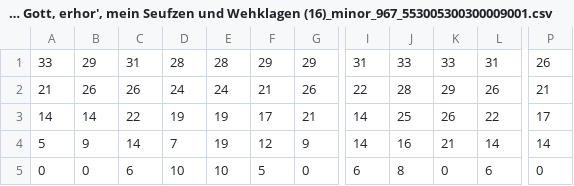
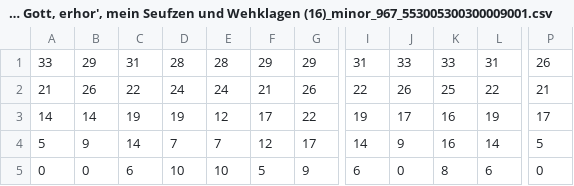
Before and after one commit to arnoldndx/cs606proj, a CSV file: outputs/test_alns_Ach Gott, erhor', mein Seufzen und Wehklagen (16)_minor_967_553005300300009001.csv, drawn as a sheet; only a part is shown, gaps mark what is left out; the diff names each change by its address in the sheet, - before the commit and + after, or states it on an @@ line.

```diff
--- a/outputs/test_alns_Ach Gott, erhor', mein Seufzen und Wehklagen (16)_minor_967_553005300300009001.csv
+++ b/outputs/test_alns_Ach Gott, erhor', mein Seufzen und Wehklagen (16)_minor_967_553005300300009001.csv
-C2: 26
+C2: 22
-J2: 28
+J2: 26
-K2: 29
+K2: 25
-L2: 26
+L2: 22
-C3: 22
+C3: 19
-E3: 19
+E3: 12
-G3: 21
+G3: 22
-I3: 14
+I3: 19
-J3: 25
+J3: 17
-K3: 26
+K3: 16
-L3: 22
+L3: 19
-E4: 19
+E4: 7
-G4: 9
+G4: 17
-J4: 16
+J4: 9
-K4: 21
+K4: 16
-P4: 14
+P4: 5
-G5: 0
+G5: 9
-J5: 8
+J5: 0
-K5: 0
+K5: 8
```
Also changed, not shown: outputs/test_alns_Ach Gott und Herr, wie gross und schwer (16)_major_967_553005300300009001.csv, outputs/test_ga_Ach Gott und Herr, wie gross und schwer (16)_major_967_553005300300009001.csv, 35 other files.
